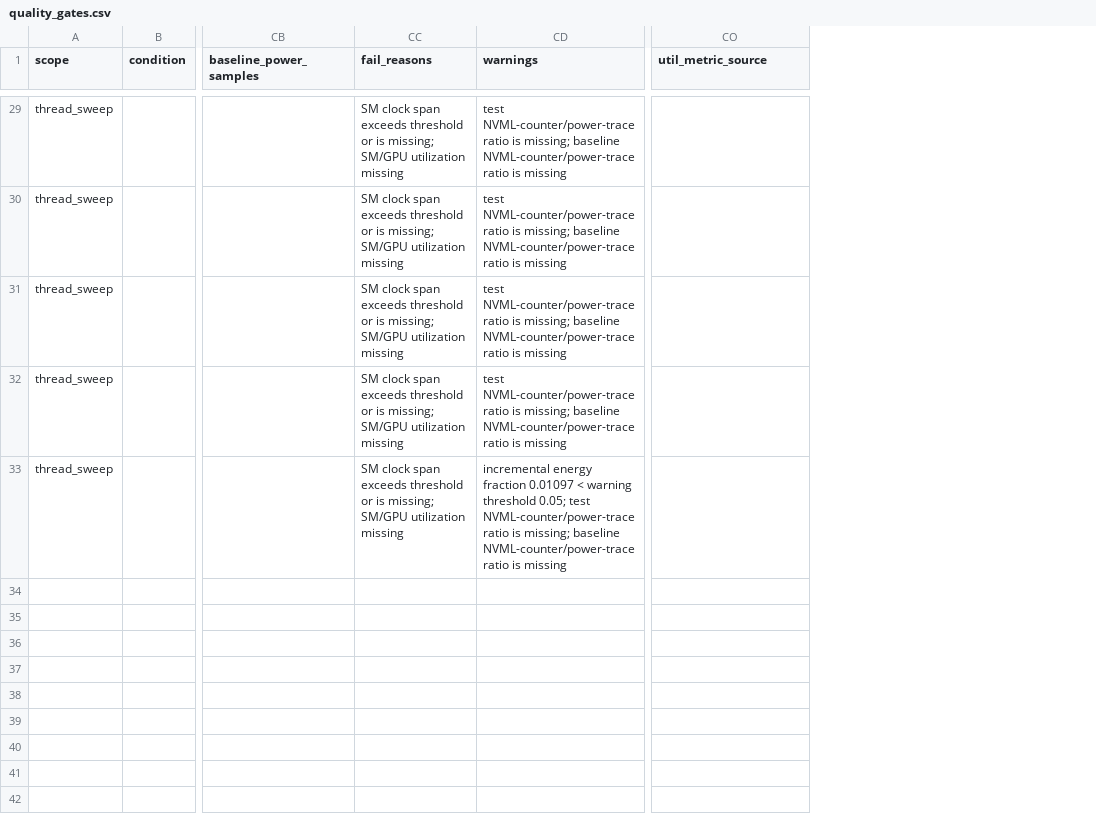
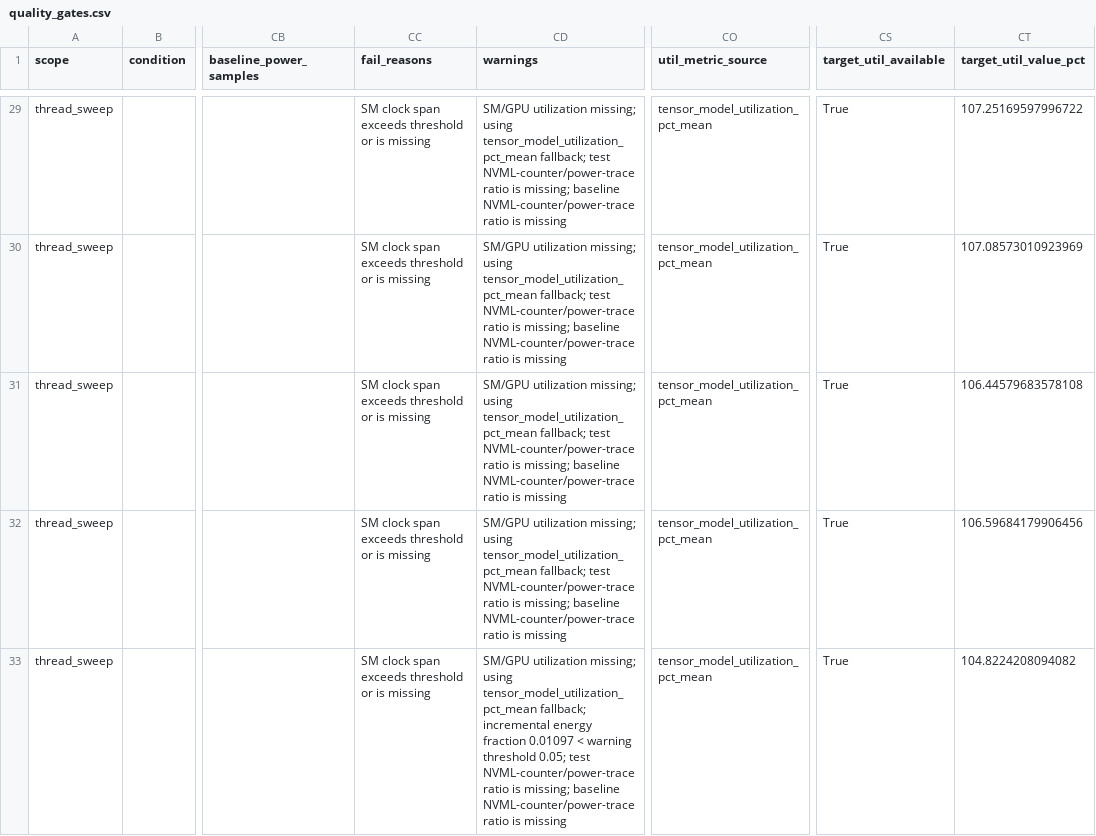
Before and after one commit to ByungwooBangKU/accelwattch, a CSV file: util/fp16_energy_impl/results/fp16_launch_shape_warpsync_rtx3090_20260602_direct/quality_gates.csv, drawn as a sheet; only a part is shown, gaps mark what is left out; the diff covers the shown part only; the diff names each change by its address in the sheet, - before the commit and + after, or states it on an @@ line.

Commit message:
Use target utilization for FP16 quality gate selection

```diff
--- a/util/fp16_energy_impl/results/fp16_launch_shape_warpsync_rtx3090_20260602_direct/quality_gates.csv
+++ b/util/fp16_energy_impl/results/fp16_launch_shape_warpsync_rtx3090_20260602_direct/quality_gates.csv
+column CS (target_util_available), rows 29-33: all True
+column CT (target_util_value_pct), rows 29-33: 107.25169597996722 | 107.08573010923969 | 106.44579683578108 | 106.59684179906456 | 104.8224208094082
-CC29:CC33 (fail_reasons): …or is missing; SM/GPU utilization missing
+CC29:CC33 (fail_reasons): …or is missing
-CD29:CD32 (warnings): test NVML-counter/power-trace…
+CD29:CD32 (warnings): SM/GPU utilization missing; using tensor_model_utilization_pct_mean fallback; test NVML-counter/power-trace…
-CO29:CO33 (util_metric_source): (empty)
+CO29:CO33 (util_metric_source): tensor_model_utilization_pct_mean
-CD33 (warnings): incremental energy…
+CD33 (warnings): SM/GPU utilization missing; using tensor_model_utilization_pct_mean fallback; incremental energy…
```
Also changed, not shown: 65 edited cells elsewhere in this file, util/fp16_energy_impl/results/diagnostic_fp16_launch_shape_rtx3090_20260602_125100/quality_gates.csv, util/fp16_energy_impl/results/strict_fp16_launch_shape_rtx3090_20260602_115550/quality_gates.csv, 8 other files.
